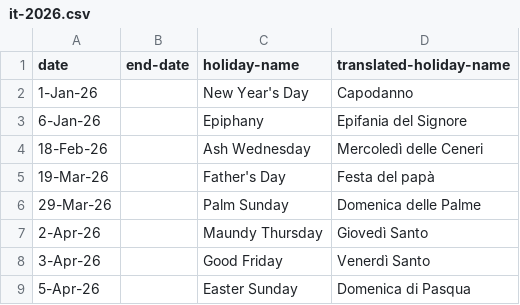
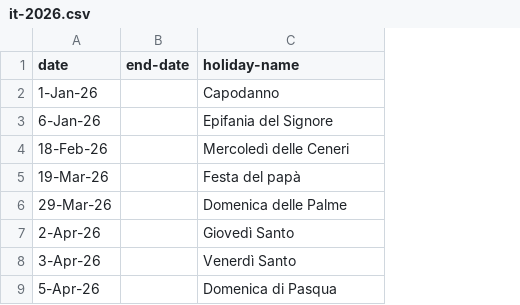
Before and after one commit to 0c0w3/important-dates-uploader, a CSV file: data/IT/it-2026.csv, drawn as a sheet; only a part is shown; removed rows and columns are numbered as before the commit, all else as after; the diff names each change by its address in the sheet, - before the commit and + after, or states it on an @@ line.

```diff
--- a/data/IT/it-2026.csv
+++ b/data/IT/it-2026.csv
-column C (holiday-name), rows 2-9: New Year's Day | Epiphany | Ash Wednesday | Father's Day | Palm Sunday | Maundy Thursday | Good Friday | Easter Sunday
-C1: translated-holiday-name
+C1: holiday-name
```
Also changed, not shown: data/DE/de-2025.csv, data/DE/de-2026.csv, 13 other files.
